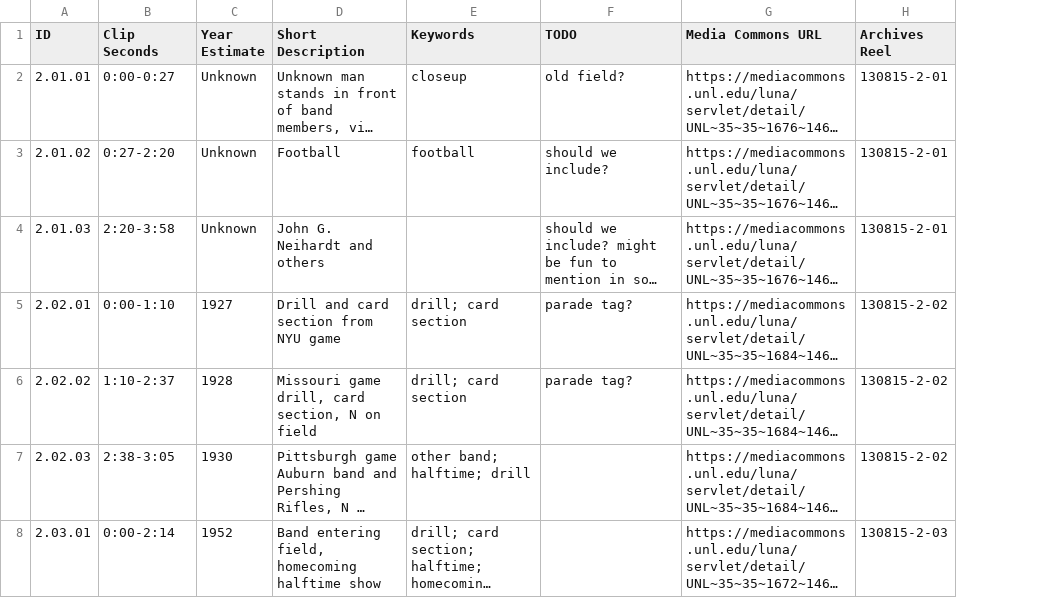
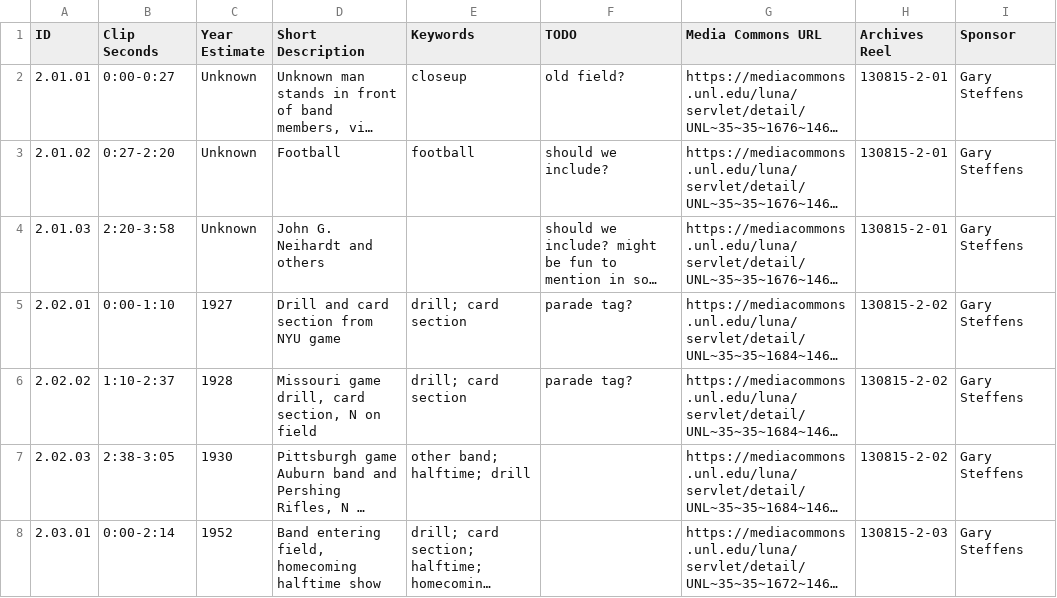
Before and after one commit to CDRH/bandhistory_middleman, a CSV file: data/clips.csv, drawn as a sheet; only a part is shown; long unchanged cells end in …; the diff covers the shown part only; the diff names each change by its address in the sheet, - before the commit and + after, or states it on an @@ line.

```diff
--- a/data/clips.csv
+++ b/data/clips.csv
+column I (Sponsor), rows 2-8: all Gary Steffens
```
Also changed, not shown: 10 edited cells elsewhere in this file, 3 other files.
